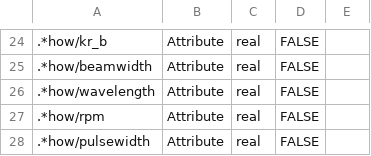
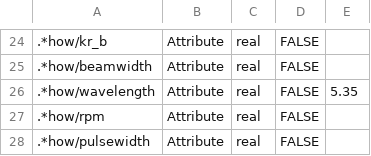
Before and after one commit to meriladislav/odimh5_validator, a CSV file: data/ODIM_H5_V2_1_PVOL.csv, drawn as a sheet; only a part is shown, gaps mark what is left out; the diff names each change by its address in the sheet, - before the commit and + after, or states it on an @@ line.

Commit message:
value check for double and int attributes added, warning messages are more exact

```diff
--- a/data/ODIM_H5_V2_1_PVOL.csv
+++ b/data/ODIM_H5_V2_1_PVOL.csv
-E26: (empty)
+E26: 5.35
```
Also changed, not shown: 1 other file.
